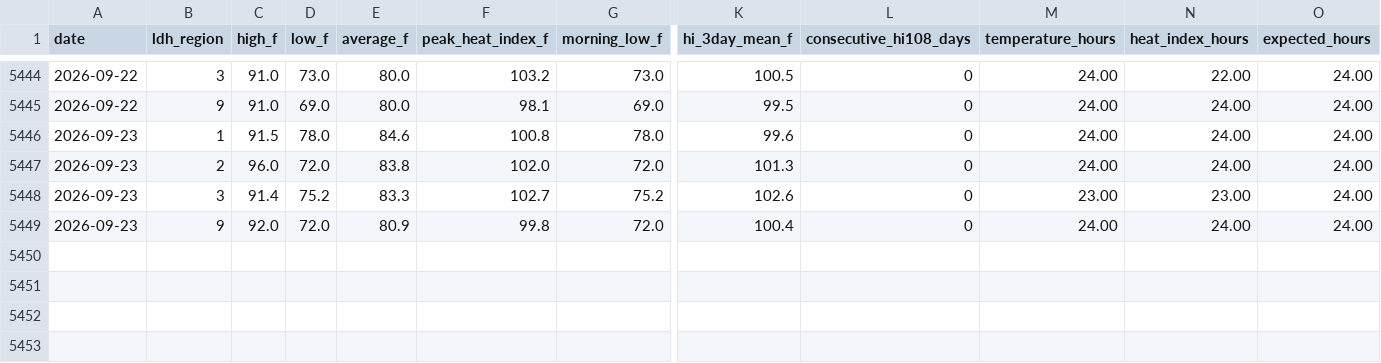
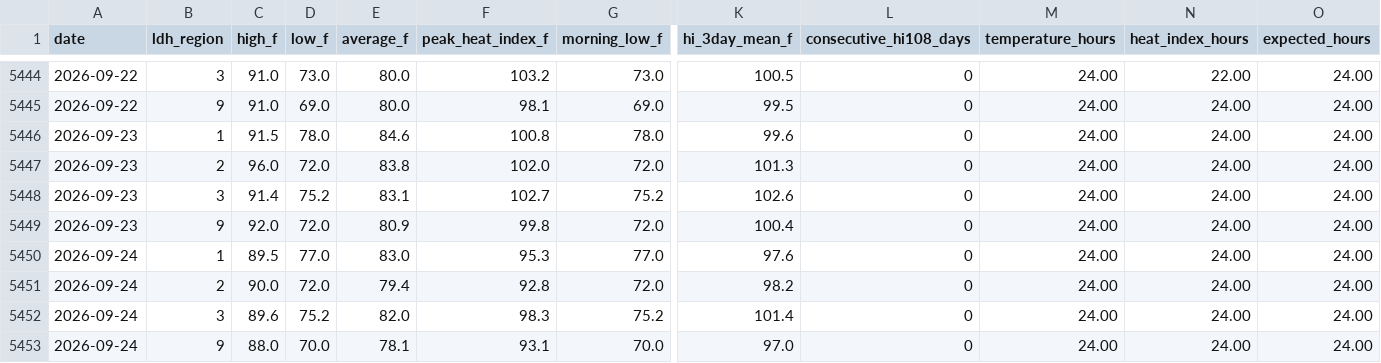
Before and after one commit to mefferso/LIX-Heat-ED-Analysis, a CSV file: data/weather_region_daily.csv, drawn as a sheet; only a part is shown, gaps mark what is left out; rows hold the shown columns only; the diff names each change by its address in the sheet, - before the commit and + after, or states it on an @@ line.

```diff
--- a/data/weather_region_daily.csv
+++ b/data/weather_region_daily.csv
-E5448 (average_f): 83.3
+E5448 (average_f): 83.1
-M5448 (temperature_hours): 23.00
+M5448 (temperature_hours): 24.00
-N5448 (heat_index_hours): 23.00
+N5448 (heat_index_hours): 24.00
+row 5450: 2026-09-24 | 1 | 89.5 | 77.0 | 83.0 | 95.3 | 77.0 | 97.6 | 0 | 24.00 | 24.00 | 24.00
+row 5451: 2026-09-24 | 2 | 90.0 | 72.0 | 79.4 | 92.8 | 72.0 | 98.2 | 0 | 24.00 | 24.00 | 24.00
+row 5452: 2026-09-24 | 3 | 89.6 | 75.2 | 82.0 | 98.3 | 75.2 | 101.4 | 0 | 24.00 | 24.00 | 24.00
+row 5453: 2026-09-24 | 9 | 88.0 | 70.0 | 78.1 | 93.1 | 70.0 | 97.0 | 0 | 24.00 | 24.00 | 24.00
```
Also changed, not shown: data/wbgt_region_daily.csv, data/weather_daily.csv, 3 other files.
